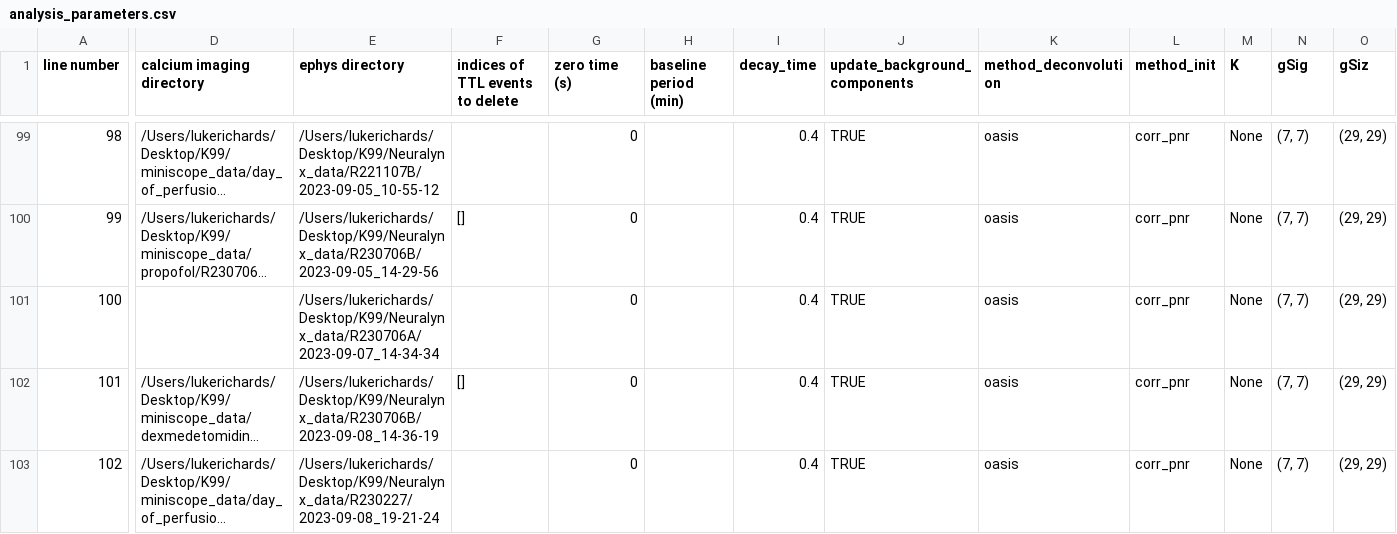
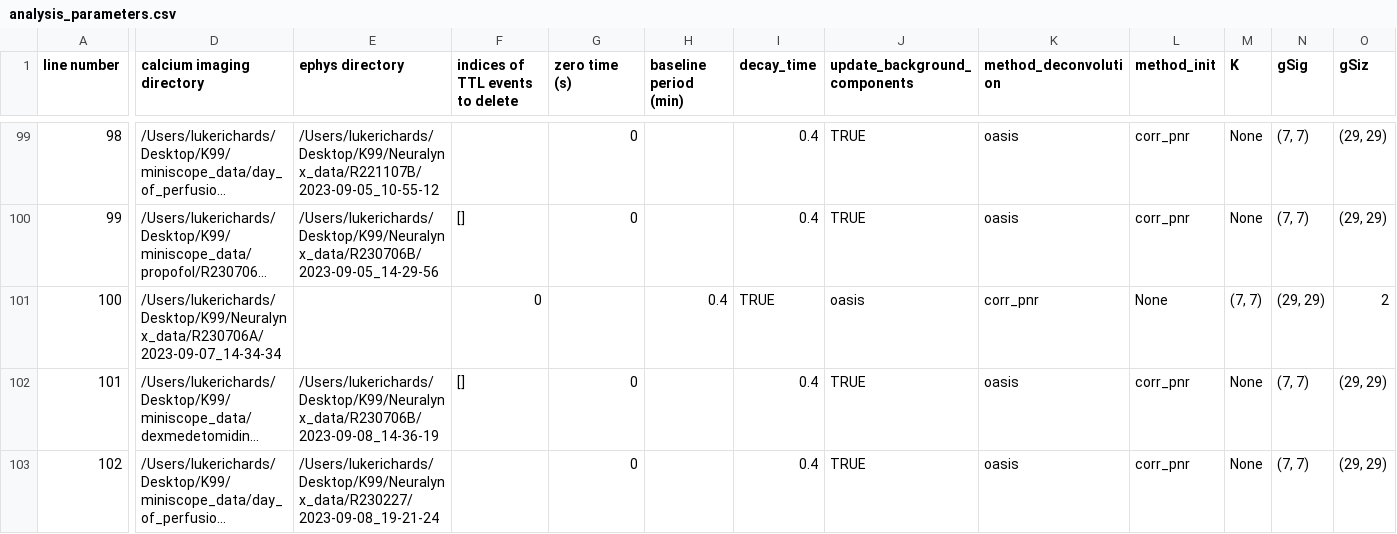
Before and after one commit to emelon8/ACE-NeuroTools, a CSV file: data/analysis_parameters.csv, drawn as a sheet; only a part is shown, gaps mark what is left out; long unchanged cells end in …; the diff covers the shown part only; the diff names each change by its address in the sheet, - before the commit and + after, or states it on an @@ line.

```diff
--- a/data/analysis_parameters.csv
+++ b/data/analysis_parameters.csv
-D101 (calcium imaging directory): (empty)
+D101 (calcium imaging directory): /Users/lukerichards/Desktop/K99/Neuralynx_data/R230706A/2023-09-07_14-34-34
-E101 (ephys directory): /Users/lukerichards/Desktop/K99/Neuralynx_data/R230706A/2023-09-07_14-34-34
+E101 (ephys directory): (empty)
-F101 (indices of TTL events to delete): (empty)
+F101 (indices of TTL events to delete): 0
-G101 (zero time (s)): 0
+G101 (zero time (s)): (empty)
-H101 (baseline period (min)): (empty)
+H101 (baseline period (min)): 0.4
-I101 (decay_time): 0.4
+I101 (decay_time): TRUE
-J101 (update_background_components): TRUE
+J101 (update_background_components): oasis
-K101 (method_deconvolution): oasis
+K101 (method_deconvolution): corr_pnr
-L101 (method_init): corr_pnr
+L101 (method_init): None
-M101 (K): None
+M101 (K): (7, 7)
-N101 (gSig): (7, 7)
+N101 (gSig): (29, 29)
-O101 (gSiz): (29, 29)
+O101 (gSiz): 2
```
Also changed, not shown: 28 edited cells elsewhere in this file, data/analysis_parameters_correlation_project.csv, data/experiments.csv, 3 other files.
